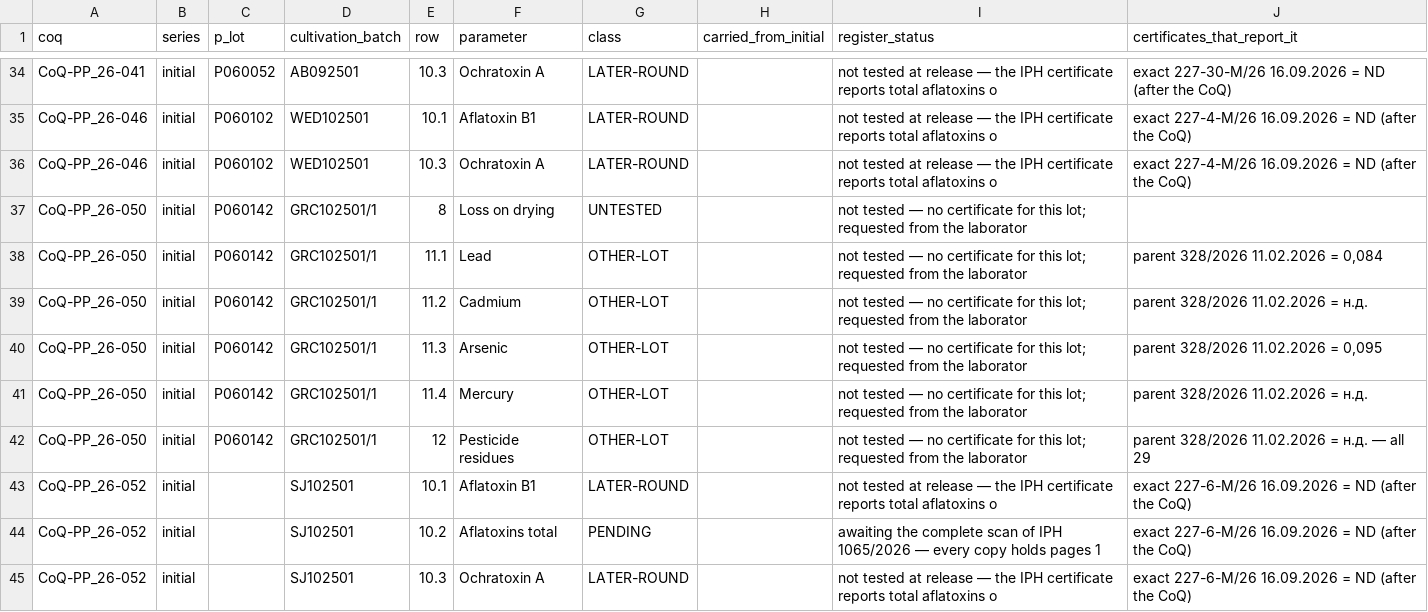
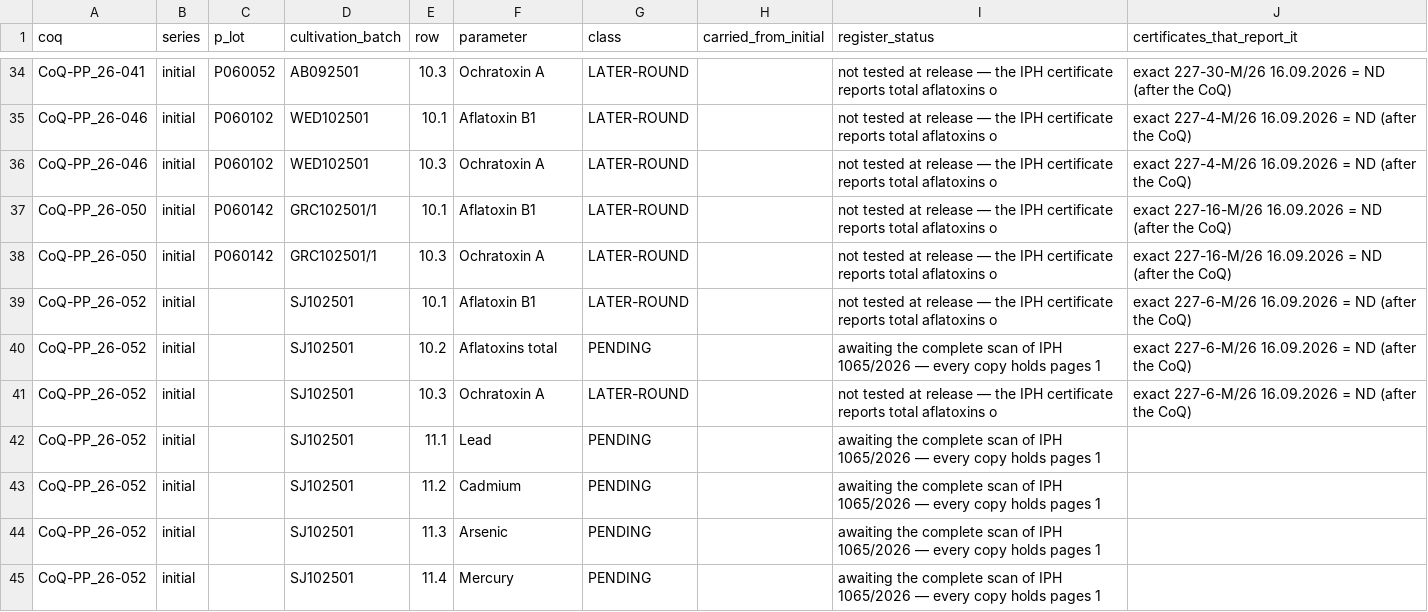
Before and after one commit to 3p4e/letta-stack, a TSV file: deliverables/qc_gap_analysis/tracker/EMPTY_RESULTS_AUDIT_T3.tsv, drawn as a sheet; only a part is shown, gaps mark what is left out; the shorter side is filled out with more unchanged rows.

```diff
--- a/deliverables/qc_gap_analysis/tracker/EMPTY_RESULTS_AUDIT_T3.tsv
+++ b/deliverables/qc_gap_analysis/tracker/EMPTY_RESULTS_AUDIT_T3.tsv
@@ -36,8 +36,4 @@ CoQ-PP_26-046	initial	P060102	WED102501	10.1	Aflatoxin B1	LATER-ROUND		not teste
 CoQ-PP_26-046	initial	P060102	WED102501	10.3	Ochratoxin A	LATER-ROUND		not tested at release — the IPH certificate reports total aflatoxins o	exact 227-4-М/26 16.09.2026 = ND (after the CoQ)
-CoQ-PP_26-050	initial	P060142	GRC102501/1	8	Loss on drying	UNTESTED		not tested — no certificate for this lot; requested from the laborator	
-CoQ-PP_26-050	initial	P060142	GRC102501/1	11.1	Lead	OTHER-LOT		not tested — no certificate for this lot; requested from the laborator	parent 328/2026 11.02.2026 = 0,084
-CoQ-PP_26-050	initial	P060142	GRC102501/1	11.2	Cadmium	OTHER-LOT		not tested — no certificate for this lot; requested from the laborator	parent 328/2026 11.02.2026 = н.д.
-CoQ-PP_26-050	initial	P060142	GRC102501/1	11.3	Arsenic	OTHER-LOT		not tested — no certificate for this lot; requested from the laborator	parent 328/2026 11.02.2026 = 0,095
-CoQ-PP_26-050	initial	P060142	GRC102501/1	11.4	Mercury	OTHER-LOT		not tested — no certificate for this lot; requested from the laborator	parent 328/2026 11.02.2026 = н.д.
-CoQ-PP_26-050	initial	P060142	GRC102501/1	12	Pesticide residues	OTHER-LOT		not tested — no certificate for this lot; requested from the laborator	parent 328/2026 11.02.2026 = н.д. — all 29
+CoQ-PP_26-050	initial	P060142	GRC102501/1	10.1	Aflatoxin B1	LATER-ROUND		not tested at release — the IPH certificate reports total aflatoxins o	exact 227-16-М/26 16.09.2026 = ND (after the CoQ)
+CoQ-PP_26-050	initial	P060142	GRC102501/1	10.3	Ochratoxin A	LATER-ROUND		not tested at release — the IPH certificate reports total aflatoxins o	exact 227-16-М/26 16.09.2026 = ND (after the CoQ)
 CoQ-PP_26-052	initial		SJ102501	10.1	Aflatoxin B1	LATER-ROUND		not tested at release — the IPH certificate reports total aflatoxins o	exact 227-6-М/26 16.09.2026 = ND (after the CoQ)
```
Also changed, not shown: deliverables/qc_gap_analysis/DELIVER_2026-09-26_T3/CONTENTS.tsv, deliverables/qc_gap_analysis/tracker/LAB_REQUESTS_T3_2026-09-26.tsv, 16 other files.
